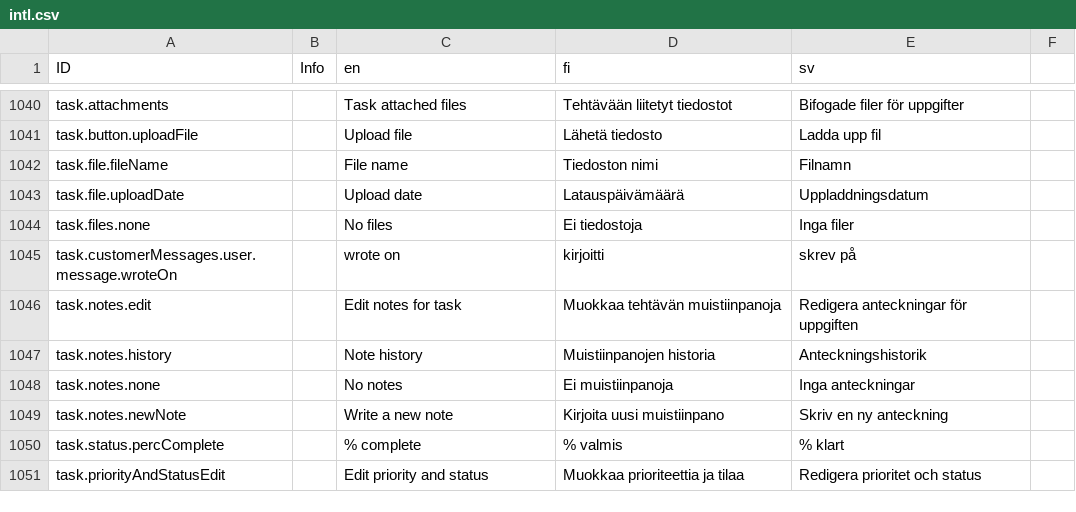
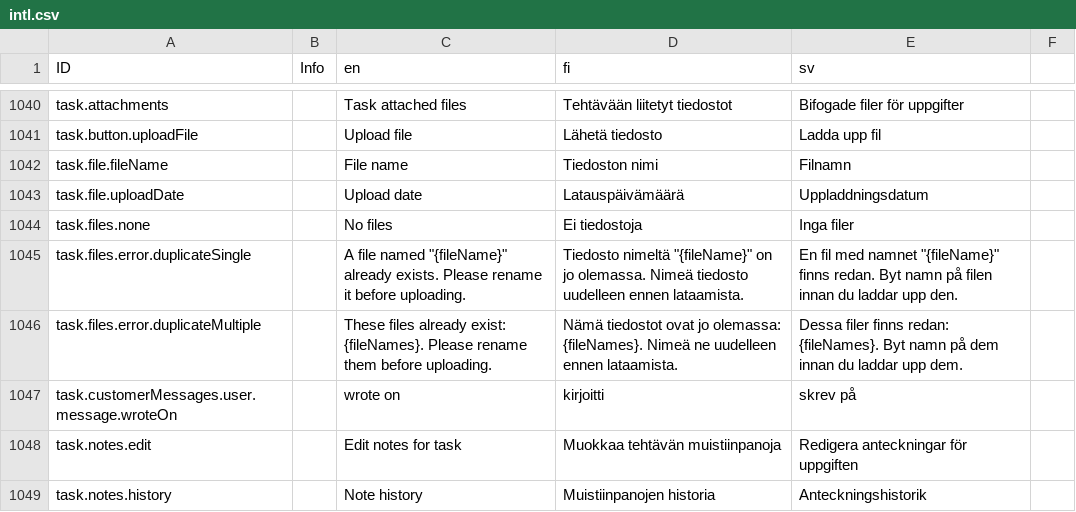
Before and after one commit to digiexpress-io/digiexpress-parent, a CSV file: ts_setup/eveli-ide/intl.csv, drawn as a sheet; only a part is shown, gaps mark what is left out; the shorter side is filled out with more unchanged rows.

Commit message:
#605 Eveli: added UI validation for duplicate attachment filenames with syling fix and translations

```diff
--- a/ts_setup/eveli-ide/intl.csv
+++ b/ts_setup/eveli-ide/intl.csv
@@ -1044,2 +1044,4 @@ task.file.uploadDate,,Upload date,Latauspäivämäärä,Uppladdningsdatum,
 task.files.none,,No files,Ei tiedostoja,Inga filer,
+task.files.error.duplicateSingle,,A file named "{fileName}" already exists. Please rename it before uploading.,Tiedosto nimeltä "{fileName}" on jo olemassa. Nimeä tiedosto uudelleen ennen lataamista.,En fil med namnet "{fileName}" finns redan. Byt namn på filen innan du laddar upp den.,
+task.files.error.duplicateMultiple,,These files already exist: {fileNames}. Please rename them before uploading.,Nämä tiedostot ovat jo olemassa: {fileNames}. Nimeä ne uudelleen ennen lataamista.,Dessa filer finns redan: {fileNames}. Byt namn på dem innan du laddar upp dem.,
 task.customerMessages.user.message.wroteOn,,wrote on,kirjoitti,skrev på,
```
Also changed, not shown: 2 other files.
